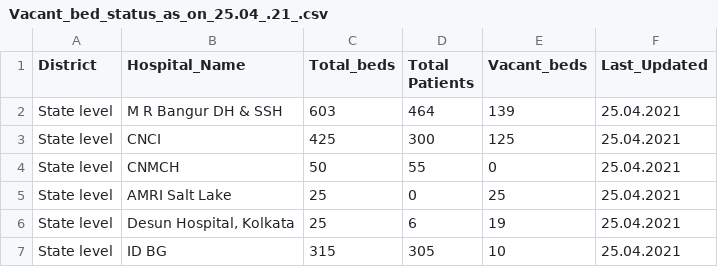
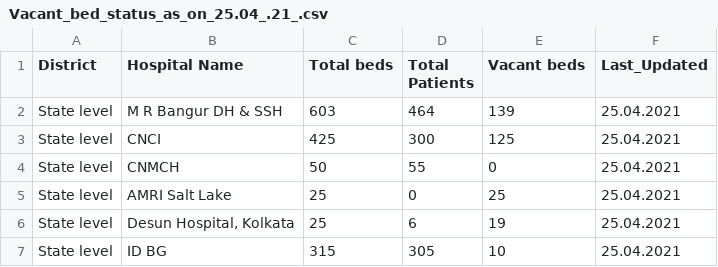
Before and after one commit to hardikroutray/icutracker, a CSV file: data/WB/Vacant_bed_status_as_on_25.04_.21_.csv, drawn as a sheet; only a part is shown.

Commit message:
WB data update

```diff
--- a/data/WB/Vacant_bed_status_as_on_25.04_.21_.csv
+++ b/data/WB/Vacant_bed_status_as_on_25.04_.21_.csv
@@ -1,2 +1,2 @@
-District,Hospital_Name,Total_beds,Total Patients,Vacant_beds,Last_Updated
+District,Hospital Name,Total beds,Total Patients,Vacant beds,Last_Updated
 State level,M R Bangur DH & SSH,603,464,139,25.04.2021
```
